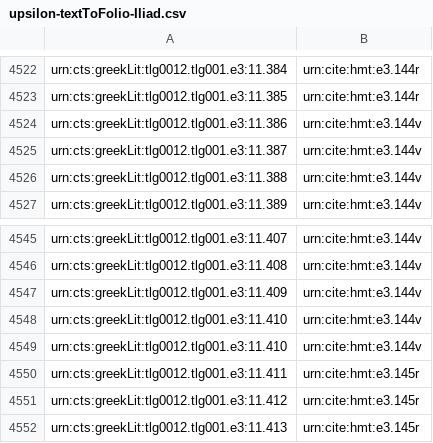
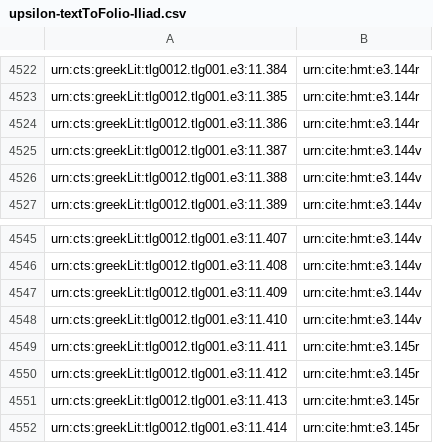
Before and after one commit to HCMID/closed-hmt-iliad11, a CSV file: indices/upsilon-textToFolio-Iliad.csv, drawn as a sheet; only a part is shown, gaps mark what is left out; the shorter side is filled out with more unchanged rows.

Commit message:
Update upsilon-textToFolio-Iliad.csv

```diff
--- a/indices/upsilon-textToFolio-Iliad.csv
+++ b/indices/upsilon-textToFolio-Iliad.csv
@@ -4523,3 +4523,3 @@ urn:cts:greekLit:tlg0012.tlg001.e3:11.384,urn:cite:hmt:e3.144r
 urn:cts:greekLit:tlg0012.tlg001.e3:11.385,urn:cite:hmt:e3.144r
-urn:cts:greekLit:tlg0012.tlg001.e3:11.386,urn:cite:hmt:e3.144v
+urn:cts:greekLit:tlg0012.tlg001.e3:11.386,urn:cite:hmt:e3.144r
 urn:cts:greekLit:tlg0012.tlg001.e3:11.387,urn:cite:hmt:e3.144v
@@ -4547,3 +4547,2 @@ urn:cts:greekLit:tlg0012.tlg001.e3:11.408,urn:cite:hmt:e3.144v
 urn:cts:greekLit:tlg0012.tlg001.e3:11.409,urn:cite:hmt:e3.144v
-urn:cts:greekLit:tlg0012.tlg001.e3:11.410,urn:cite:hmt:e3.144v
 urn:cts:greekLit:tlg0012.tlg001.e3:11.410,urn:cite:hmt:e3.144v
```
